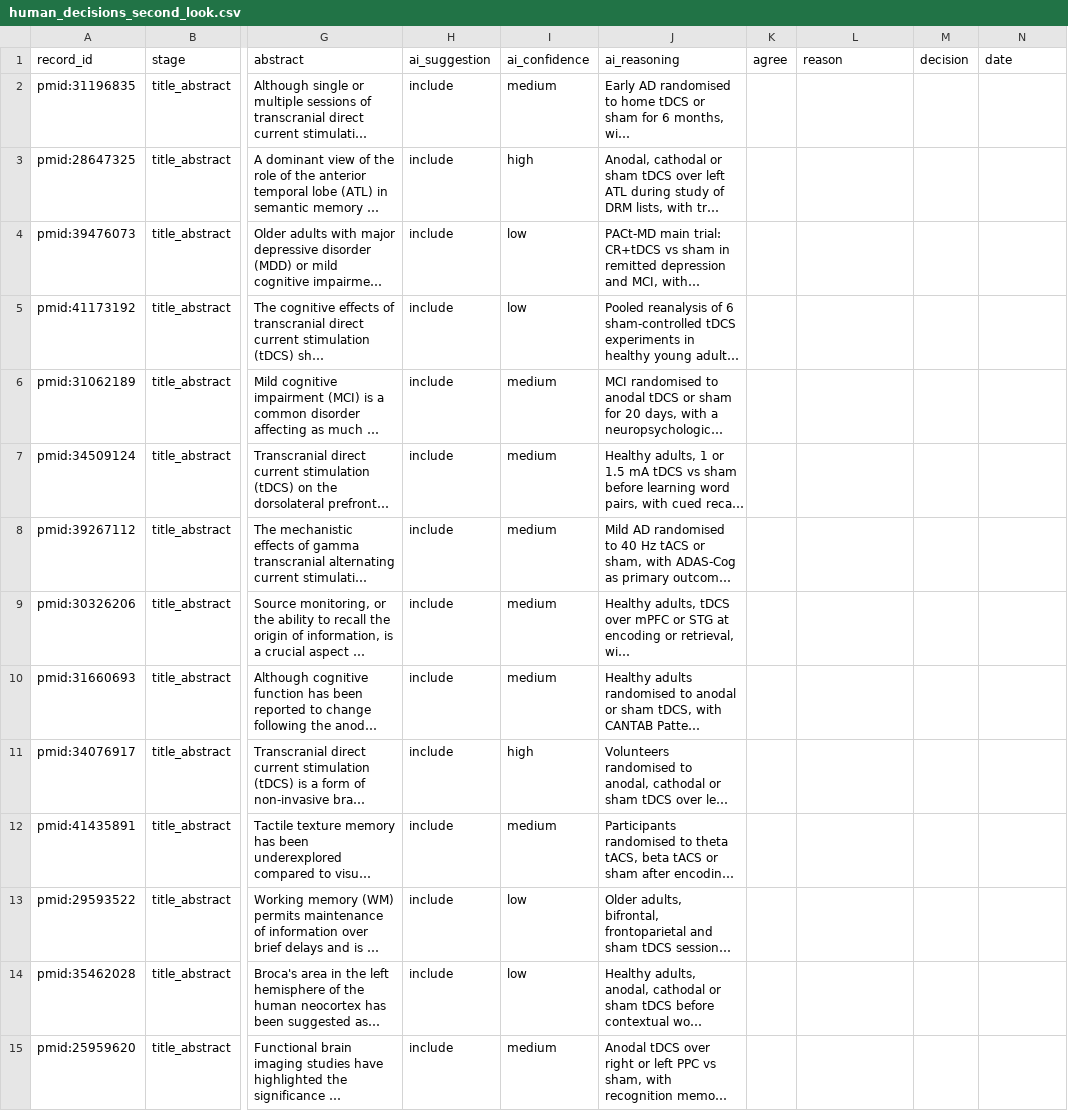
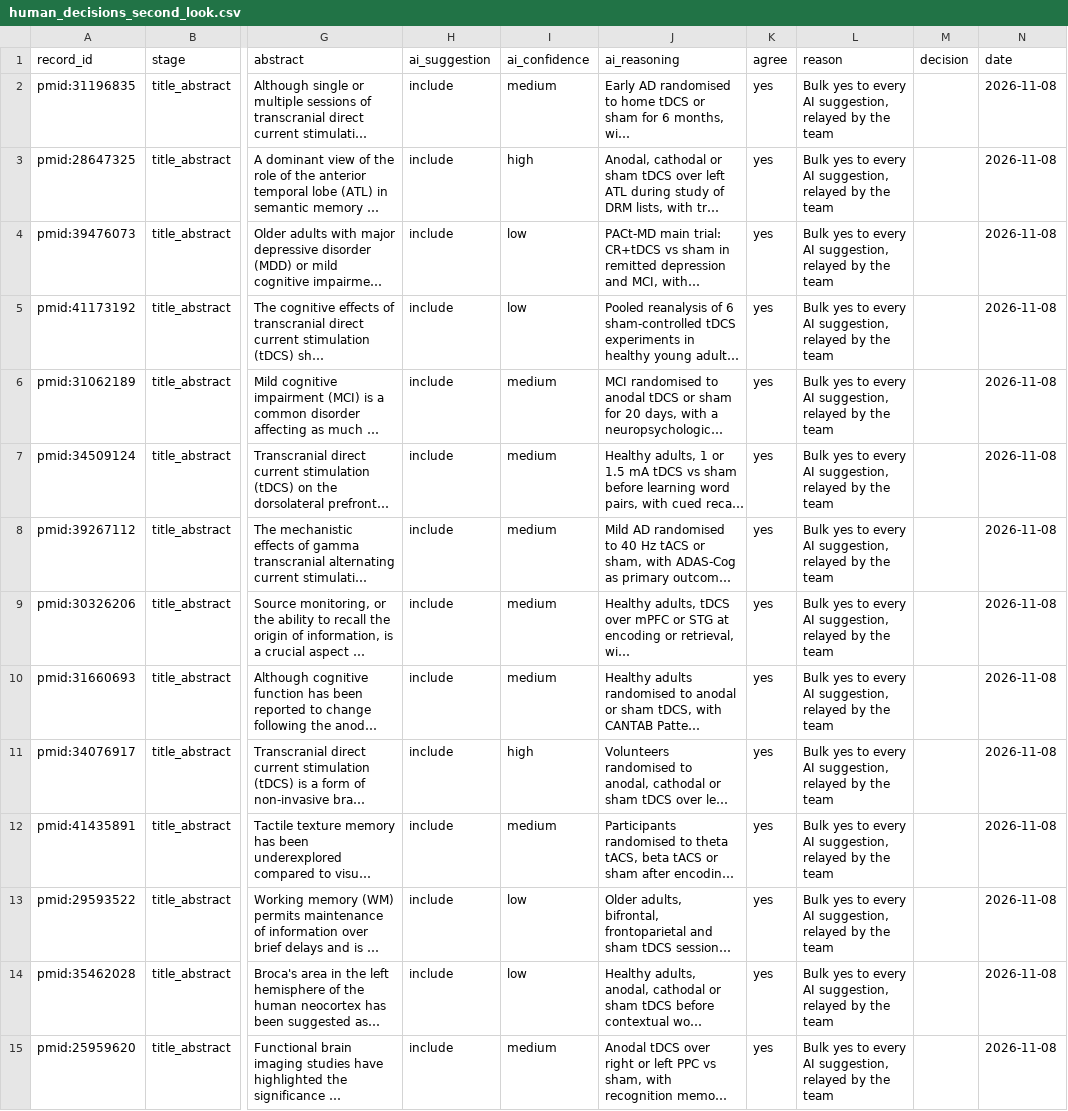
Before and after one commit to tanishahandoo2002-afk/convergence-to-consequence, a CSV file: rq3_stimulation/screening/human_decisions_second_look.csv, drawn as a sheet; only a part is shown, gaps mark what is left out; long unchanged cells end in …; the diff covers the shown part only; the diff names each change by its address in the sheet, - before the commit and + after, or states it on an @@ line.

Commit message:
Record the author's yes to the 32 RQ3 second-look suggestions: 163 go to full text

```diff
--- a/rq3_stimulation/screening/human_decisions_second_look.csv
+++ b/rq3_stimulation/screening/human_decisions_second_look.csv
-K2:K15 (agree): (empty)
+K2:K15 (agree): yes
-L2:L15 (reason): (empty)
+L2:L15 (reason): Bulk yes to every AI suggestion, relayed by the team
-N2:N15 (date): (empty)
+N2:N15 (date): 2026-11-08
```
Also changed, not shown: 54 edited cells elsewhere in this file, 1 other file.
